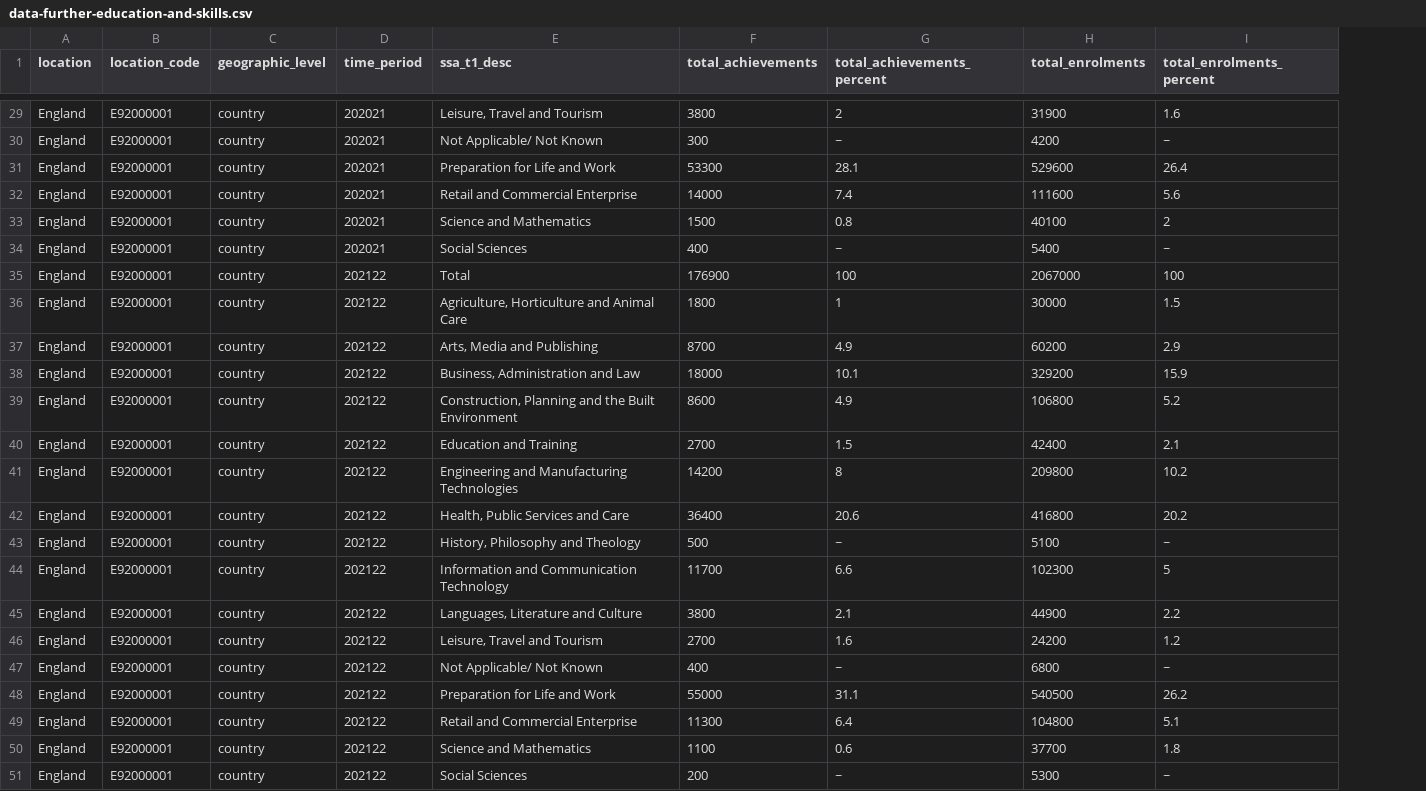
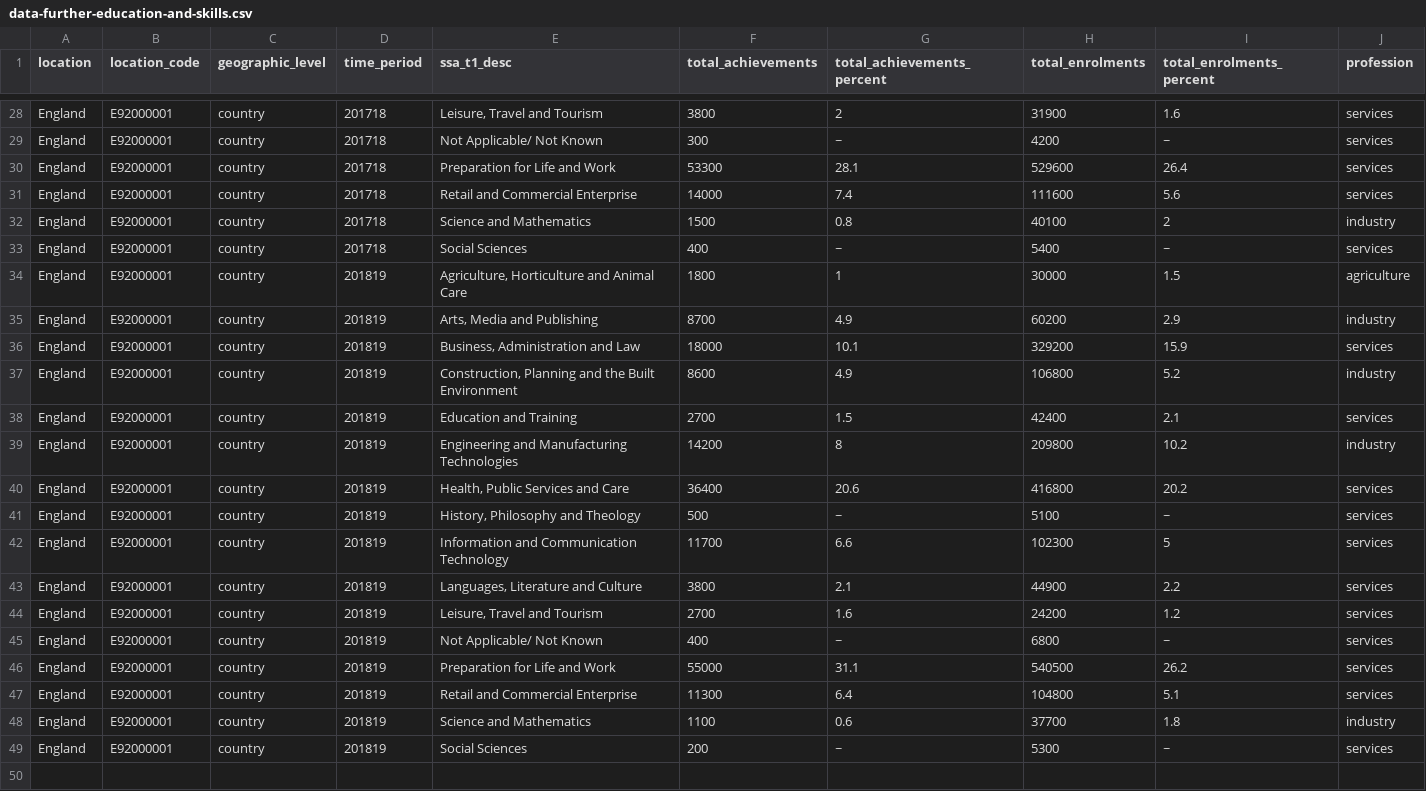
Before and after one commit to Hookay/DataVisualization, a CSV file: LAB4/data-further-education-and-skills.csv, drawn as a sheet; only a part is shown, gaps mark what is left out; removed rows and columns are numbered as before the commit, all else as after; the diff covers the shown part only; the diff names each change by its address in the sheet, - before the commit and + after, or states it on an @@ line.

```diff
--- a/LAB4/data-further-education-and-skills.csv
+++ b/LAB4/data-further-education-and-skills.csv
+column J (profession), rows 28-49: services | services | services | services | industry | services | agriculture | industry | services | industry | services | industry | services | services | services | services | services | services | services | services | industry | services
-D28:D33 (time_period): 202021
+D28:D33 (time_period): 201718
-row 35: England | E92000001 | country | 202122 | Total | 176900 | 100 | 2067000 | 100
-D34:D49 (time_period): 202122
+D34:D49 (time_period): 201819
```
Also changed, not shown: 1 removed row and 26 edited cells elsewhere in this file.
